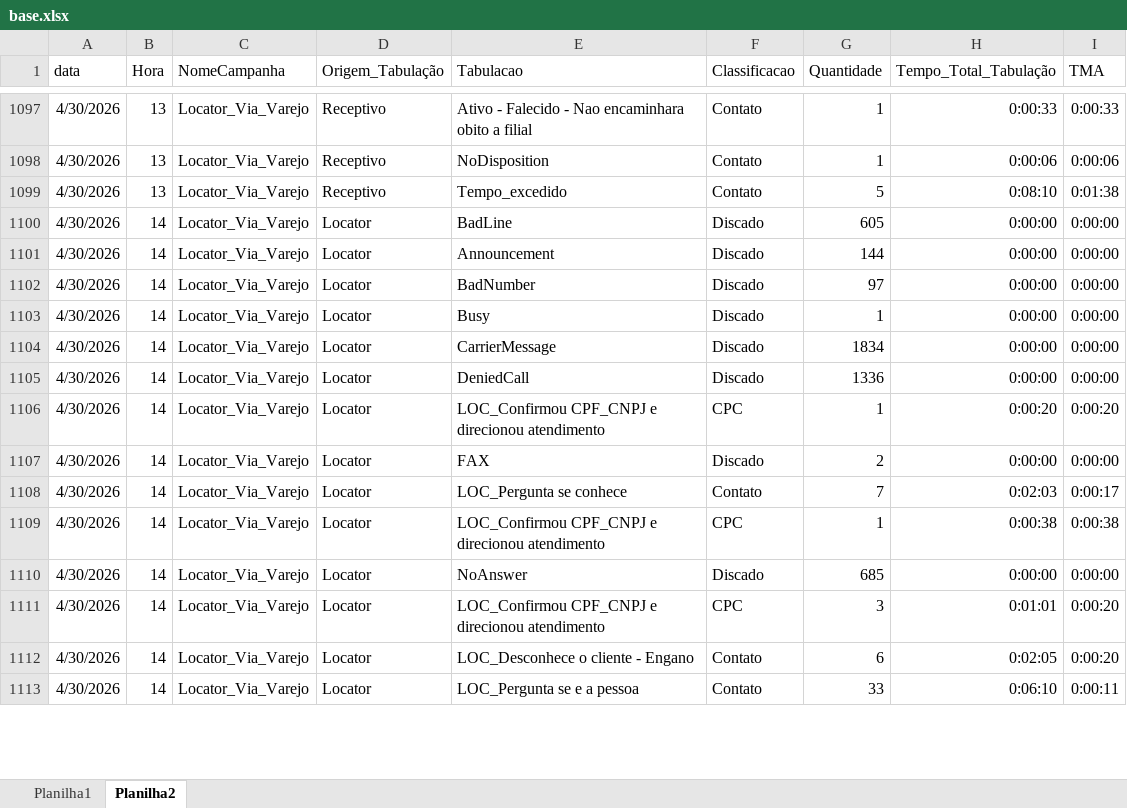
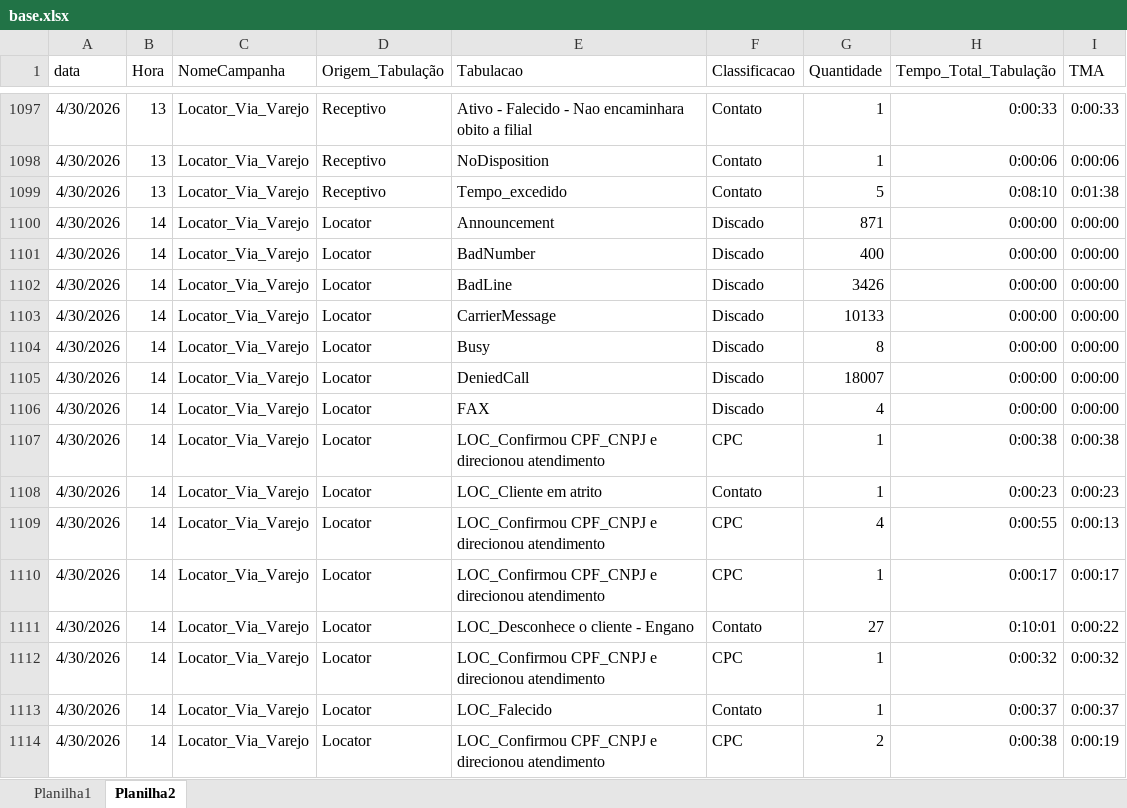
Before and after one commit to kikosouza159-afk/performance.strategy.olos, an Excel workbook: locator_dashboard_flask_v30_tabulacao/data/base.xlsx, sheet Planilha2, drawn as a sheet; only a part is shown, gaps mark what is left out; values as stored, in another font and other column widths than the file's, no borders; removed rows and columns are numbered as before the commit, all else as after; the diff covers the shown part only; the diff names each change by its address in the sheet, - before the commit and + after, or states it on an @@ line.

Commit message:
Add files via upload

```diff
--- a/locator_dashboard_flask_v30_tabulacao/data/base.xlsx (sheet Planilha2)
+++ b/locator_dashboard_flask_v30_tabulacao/data/base.xlsx (sheet Planilha2)
-E1100 (Tabulacao): BadLine
+E1100 (Tabulacao): Announcement
-G1100 (Quantidade): 605
+G1100 (Quantidade): 871
-E1101 (Tabulacao): Announcement
+E1101 (Tabulacao): BadNumber
-G1101 (Quantidade): 144
+G1101 (Quantidade): 400
-E1102 (Tabulacao): BadNumber
+E1102 (Tabulacao): BadLine
-G1102 (Quantidade): 97
+G1102 (Quantidade): 3426
-E1103 (Tabulacao): Busy
+E1103 (Tabulacao): CarrierMessage
-G1103 (Quantidade): 1
+G1103 (Quantidade): 10133
-E1104 (Tabulacao): CarrierMessage
+E1104 (Tabulacao): Busy
-G1104 (Quantidade): 1834
+G1104 (Quantidade): 8
-G1105 (Quantidade): 1336
+G1105 (Quantidade): 18007
-row 1106: 4/30/2026 | 14 | Locator_Via_Varejo | Locator | LOC_Confirmou CPF_CNPJ e direcionou atendimento | CPC | 1 | 0:00:20 | 0:00:20
-G1106 (Quantidade): 2
+G1106 (Quantidade): 4
-row 1108: 4/30/2026 | 14 | Locator_Via_Varejo | Locator | LOC_Pergunta se conhece | Contato | 7 | 0:02:03 | 0:00:17
-E1108 (Tabulacao): NoAnswer
+E1108 (Tabulacao): LOC_Cliente em atrito
-F1108 (Classificacao): Discado
+F1108 (Classificacao): Contato
-G1108 (Quantidade): 685
+G1108 (Quantidade): 1
-H1108 (Tempo_Total_Tabulação): 0:00:00
+H1108 (Tempo_Total_Tabulação): 0:00:23
-I1108 (TMA): 0:00:00
+I1108 (TMA): 0:00:23
+row 1109: 4/30/2026 | 14 | Locator_Via_Varejo | Locator | LOC_Confirmou CPF_CNPJ e direcionou atendimento | CPC | 4 | 0:00:55 | 0:00:13
-G1110 (Quantidade): 3
+G1110 (Quantidade): 1
-H1110 (Tempo_Total_Tabulação): 0:01:01
+H1110 (Tempo_Total_Tabulação): 0:00:17
-I1110 (TMA): 0:00:20
+I1110 (TMA): 0:00:17
-G1111 (Quantidade): 6
+G1111 (Quantidade): 27
-H1111 (Tempo_Total_Tabulação): 0:02:05
+H1111 (Tempo_Total_Tabulação): 0:10:01
-I1111 (TMA): 0:00:20
+I1111 (TMA): 0:00:22
+row 1112: 4/30/2026 | 14 | Locator_Via_Varejo | Locator | LOC_Confirmou CPF_CNPJ e direcionou atendimento | CPC | 1 | 0:00:32 | 0:00:32
-E1113 (Tabulacao): LOC_Pergunta se e a pessoa
+E1113 (Tabulacao): LOC_Falecido
-G1113 (Quantidade): 33
+G1113 (Quantidade): 1
-H1113 (Tempo_Total_Tabulação): 0:06:10
+H1113 (Tempo_Total_Tabulação): 0:00:37
-I1113 (TMA): 0:00:11
+I1113 (TMA): 0:00:37
+row 1114: 4/30/2026 | 14 | Locator_Via_Varejo | Locator | LOC_Confirmou CPF_CNPJ e direcionou atendimento | CPC | 2 | 0:00:38 | 0:00:19
```
Also changed, not shown: 41 added rows and 11 edited cells elsewhere in this sheet, sheet Planilha1.
